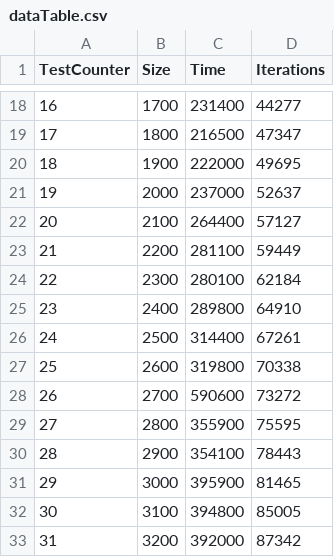
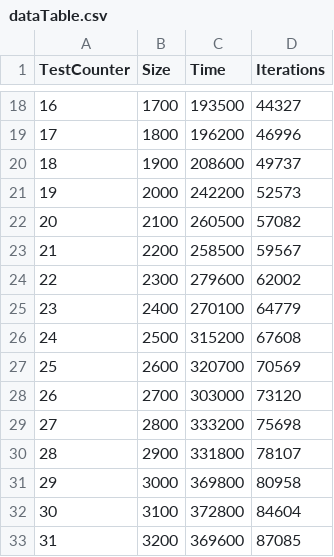
Before and after one commit to Hekapo/TimSort-SemestrWork, a CSV file: dataTable.csv, drawn as a sheet; only a part is shown, gaps mark what is left out; the diff covers the shown part only.

```diff
--- a/dataTable.csv
+++ b/dataTable.csv
@@ -18,16 +18,16 @@ TestCounter,Size,Time,Iterations
-16,1700,231400,44277
-17,1800,216500,47347
-18,1900,222000,49695
-19,2000,237000,52637
-20,2100,264400,57127
-21,2200,281100,59449
-22,2300,280100,62184
-23,2400,289800,64910
-24,2500,314400,67261
-25,2600,319800,70338
-26,2700,590600,73272
-27,2800,355900,75595
-28,2900,354100,78443
-29,3000,395900,81465
-30,3100,394800,85005
-31,3200,392000,87342
+16,1700,193500,44327
+17,1800,196200,46996
+18,1900,208600,49737
+19,2000,242200,52573
+20,2100,260500,57082
+21,2200,258500,59567
+22,2300,279600,62002
+23,2400,270100,64779
+24,2500,315200,67608
+25,2600,320700,70569
+26,2700,303000,73120
+27,2800,333200,75698
+28,2900,331800,78107
+29,3000,369800,80958
+30,3100,372800,84604
+31,3200,369600,87085
```
Also changed, not shown: 167 edited cells elsewhere in this file, 1 other file.
